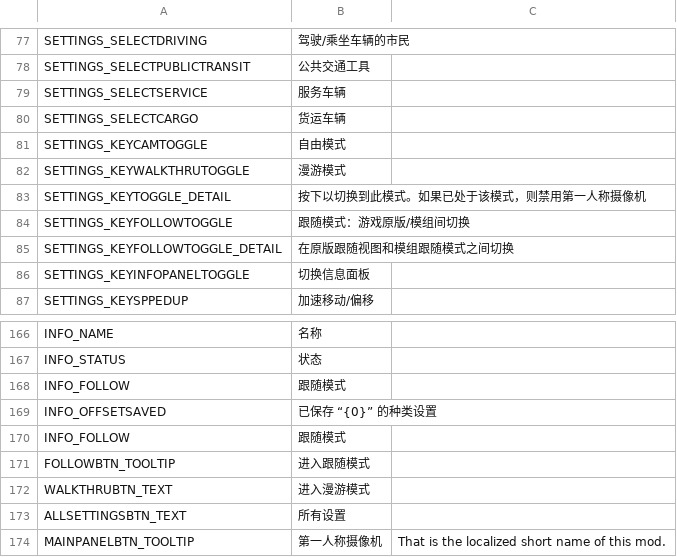
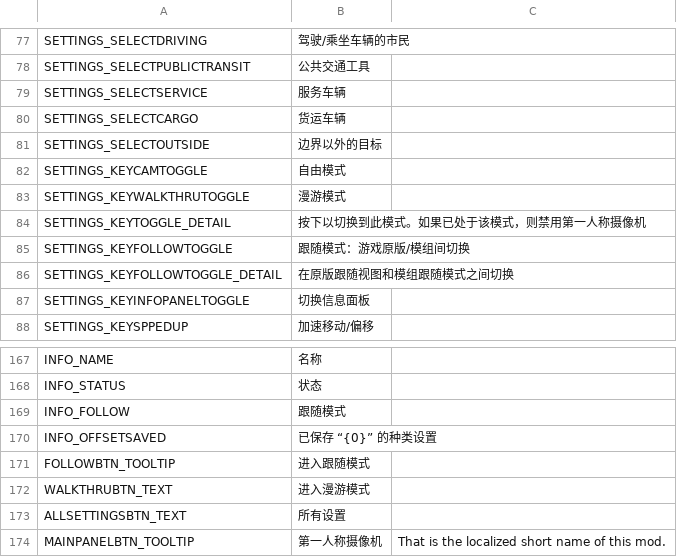
Before and after one commit to will258012/FPSCamera-Continued, a CSV file: FPSCamera/Translations/zh-CN.csv, drawn as a sheet; only a part is shown, gaps mark what is left out.

```diff
--- a/FPSCamera/Translations/zh-CN.csv
+++ b/FPSCamera/Translations/zh-CN.csv
@@ -85,2 +85,3 @@
 "SETTINGS_SELECTCARGO","货运车辆",""
+"SETTINGS_SELECTOUTSIDE","边界以外的目标",""
 "SETTINGS_KEYCAMTOGGLE","自由模式",""
@@ -182,3 +183,2 @@
 "INFO_OFFSETSAVED","已保存 “{0}” 的种类设置",""
-"INFO_FOLLOW","跟随模式",""
 "FOLLOWBTN_TOOLTIP","进入跟随模式",""
```
Also changed, not shown: FPSCamera/Translations/en-EN.csv, FPSCamera/Translations/zh-TW.csv.
